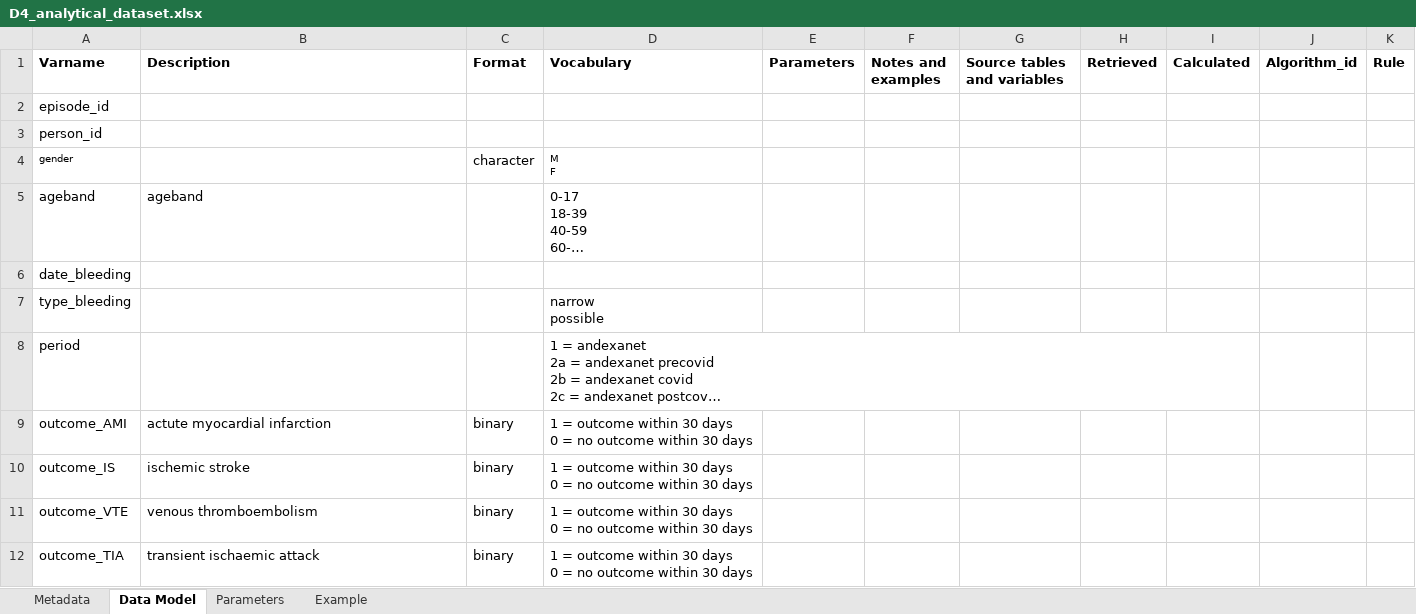
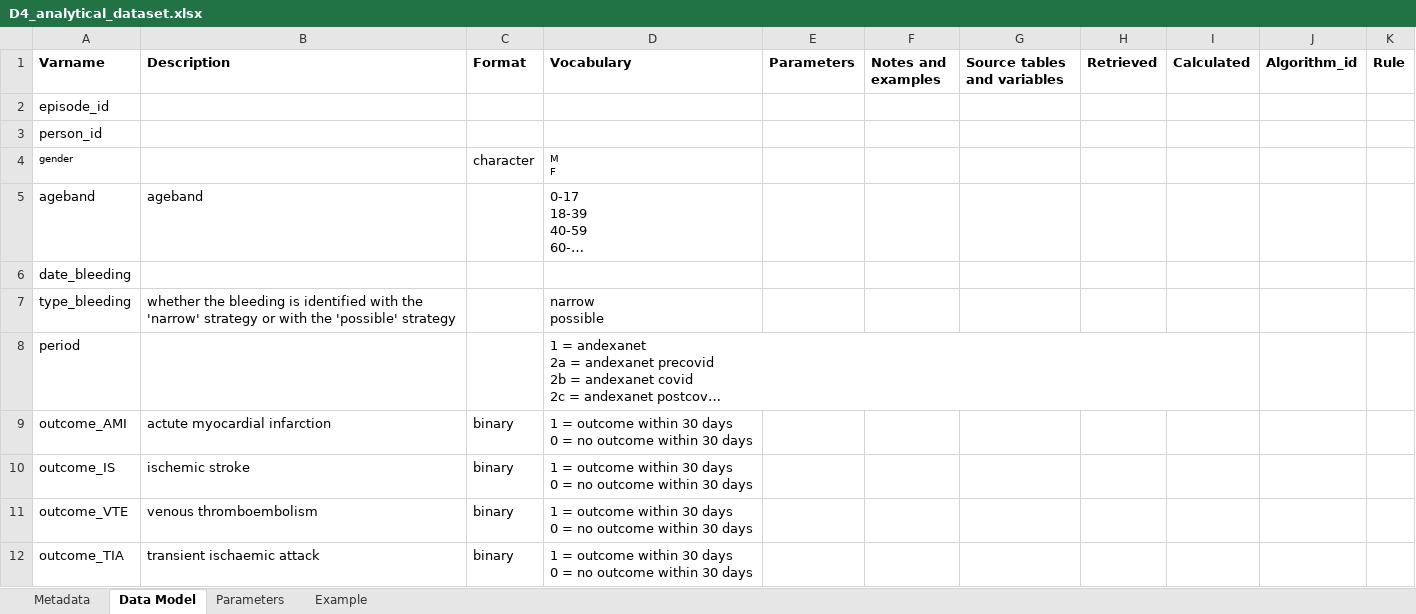
Before and after one commit to ARS-toscana/emorragie_gravi, an Excel workbook: i_codebooks/D4_analytical_dataset.xlsx, sheet Data Model, drawn as a sheet; only a part is shown; long unchanged cells end in …; values as stored, in another font and other column widths than the file's, no borders; the diff names each change by its address in the sheet, - before the commit and + after, or states it on an @@ line.

Commit message:
dummy data for analytical dataset

```diff
--- a/i_codebooks/D4_analytical_dataset.xlsx (sheet Data Model)
+++ b/i_codebooks/D4_analytical_dataset.xlsx (sheet Data Model)
-B7 (Description): (empty)
+B7 (Description): whether the bleeding is identified with the 'narrow' strategy or with the 'possible' strategy
```
Also changed, not shown: sheet Metadata, 2 other files.
